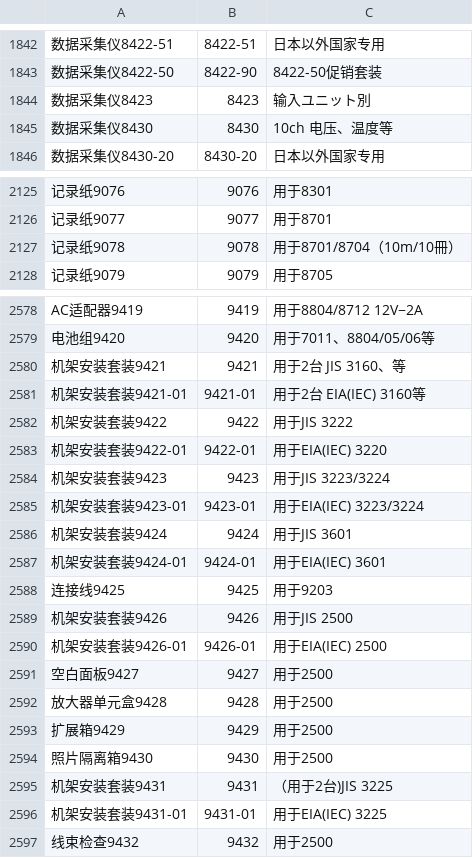
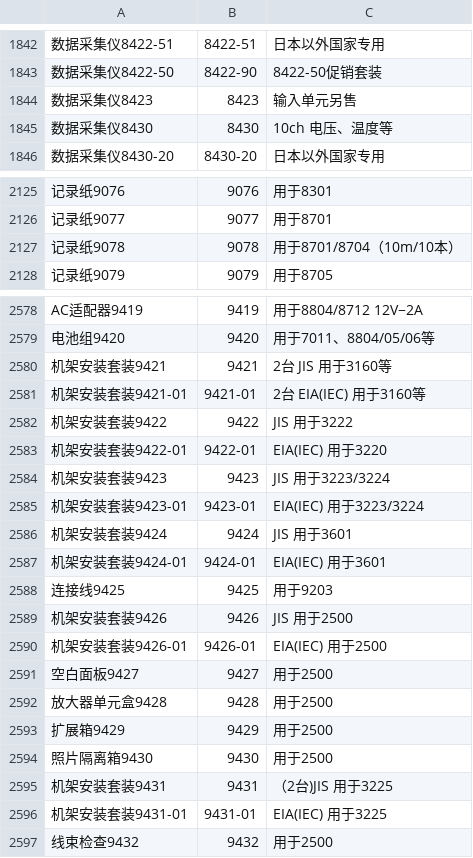
Before and after one commit to wenbo/responsive_mobile, a CSV file: doc/katamei.csv, drawn as a sheet; only a part is shown, gaps mark what is left out; the diff covers the shown part only; the diff names each change by its address in the sheet, - before the commit and + after, or states it on an @@ line.

```diff
--- a/doc/katamei.csv
+++ b/doc/katamei.csv
-C1844: 输入ユニット別
+C1844: 输入单元另售
-C2127: 用于8701/8704（10m/10冊）
+C2127: 用于8701/8704（10m/10本）
-C2580: 用于2台 JIS 3160、等
+C2580: 2台 JIS 用于3160等
-C2581: 用于2台 EIA(IEC) 3160等
+C2581: 2台 EIA(IEC) 用于3160等
-C2582: 用于JIS 3222
+C2582: JIS 用于3222
-C2583: 用于EIA(IEC) 3220
+C2583: EIA(IEC) 用于3220
-C2584: 用于JIS 3223/3224
+C2584: JIS 用于3223/3224
-C2585: 用于EIA(IEC) 3223/3224
+C2585: EIA(IEC) 用于3223/3224
-C2586: 用于JIS 3601
+C2586: JIS 用于3601
-C2587: 用于EIA(IEC) 3601
+C2587: EIA(IEC) 用于3601
-C2589: 用于JIS 2500
+C2589: JIS 用于2500
-C2590: 用于EIA(IEC) 2500
+C2590: EIA(IEC) 用于2500
-C2595: （用于2台)JIS 3225
+C2595: （2台)JIS 用于3225
-C2596: 用于EIA(IEC) 3225
+C2596: EIA(IEC) 用于3225
```
Also changed, not shown: 25 edited cells elsewhere in this file, 1 other file.
